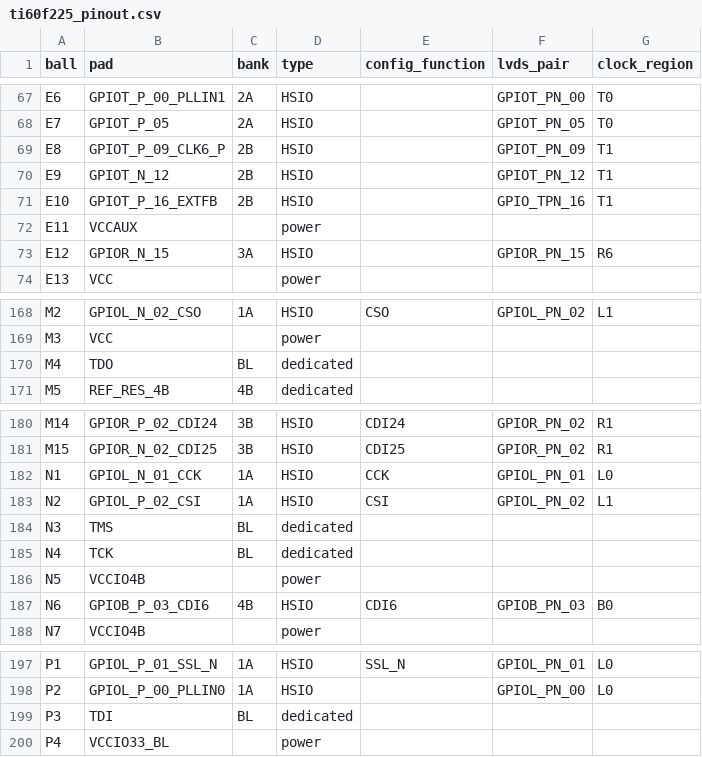
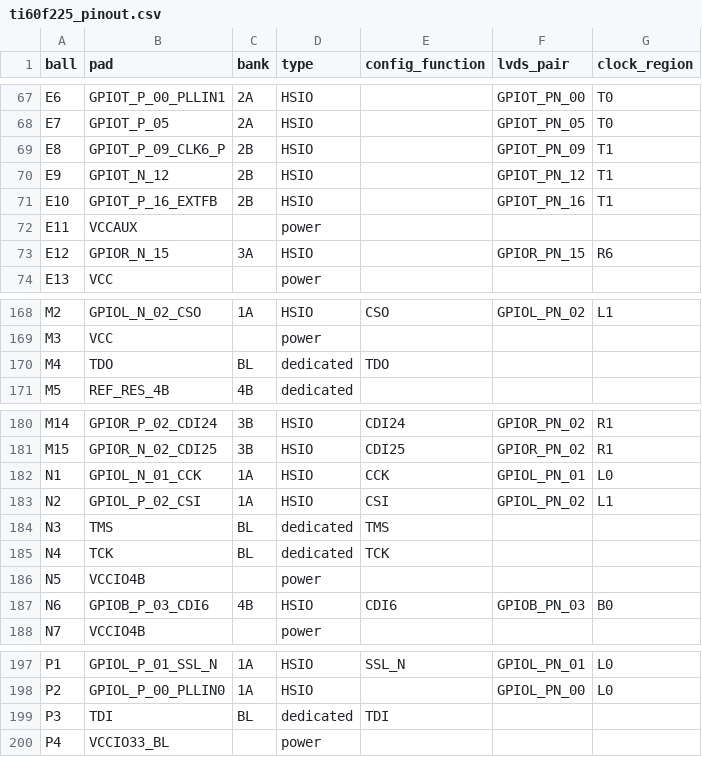
Before and after one commit to johonkanen/ti60f225_tube_psu_control_card, a CSV file: reference/ti60f225_pinout.csv, drawn as a sheet; only a part is shown, gaps mark what is left out.

```diff
--- a/reference/ti60f225_pinout.csv
+++ b/reference/ti60f225_pinout.csv
@@ -70,3 +70,3 @@ E8,GPIOT_P_09_CLK6_P,2B,HSIO,,GPIOT_PN_09,T1
 E9,GPIOT_N_12,2B,HSIO,,GPIOT_PN_12,T1
-E10,GPIOT_P_16_EXTFB,2B,HSIO,,GPIO_TPN_16,T1
+E10,GPIOT_P_16_EXTFB,2B,HSIO,,GPIOT_PN_16,T1
 E11,VCCAUX,,power,,,
@@ -169,3 +169,3 @@ M2,GPIOL_N_02_CSO,1A,HSIO,CSO,GPIOL_PN_02,L1
 M3,VCC,,power,,,
-M4,TDO,BL,dedicated,,,
+M4,TDO,BL,dedicated,TDO,,
 M5,REF_RES_4B,4B,dedicated,,,
@@ -183,4 +183,4 @@ N1,GPIOL_N_01_CCK,1A,HSIO,CCK,GPIOL_PN_01,L0
 N2,GPIOL_P_02_CSI,1A,HSIO,CSI,GPIOL_PN_02,L1
-N3,TMS,BL,dedicated,,,
-N4,TCK,BL,dedicated,,,
+N3,TMS,BL,dedicated,TMS,,
+N4,TCK,BL,dedicated,TCK,,
 N5,VCCIO4B,,power,,,
@@ -198,3 +198,3 @@ P1,GPIOL_P_01_SSL_N,1A,HSIO,SSL_N,GPIOL_PN_01,L0
 P2,GPIOL_P_00_PLLIN0,1A,HSIO,,GPIOL_PN_00,L0
-P3,TDI,BL,dedicated,,,
+P3,TDI,BL,dedicated,TDI,,
 P4,VCCIO33_BL,,power,,,
```
Also changed, not shown: 9 other files.
